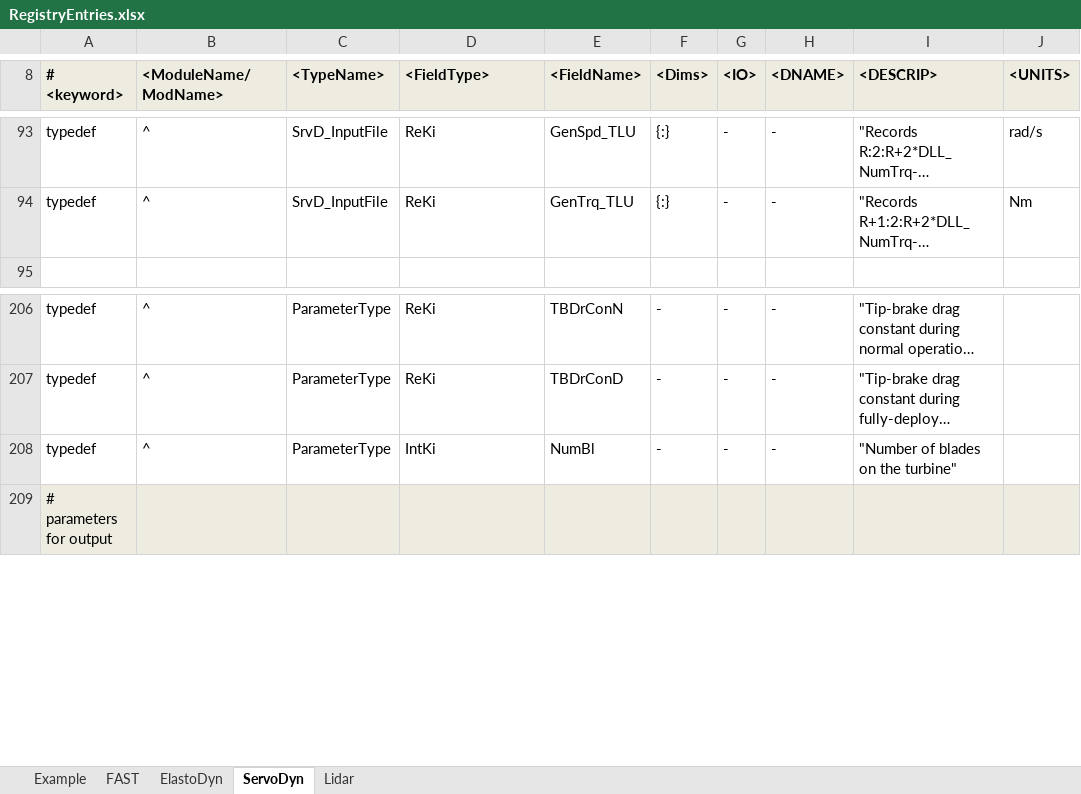
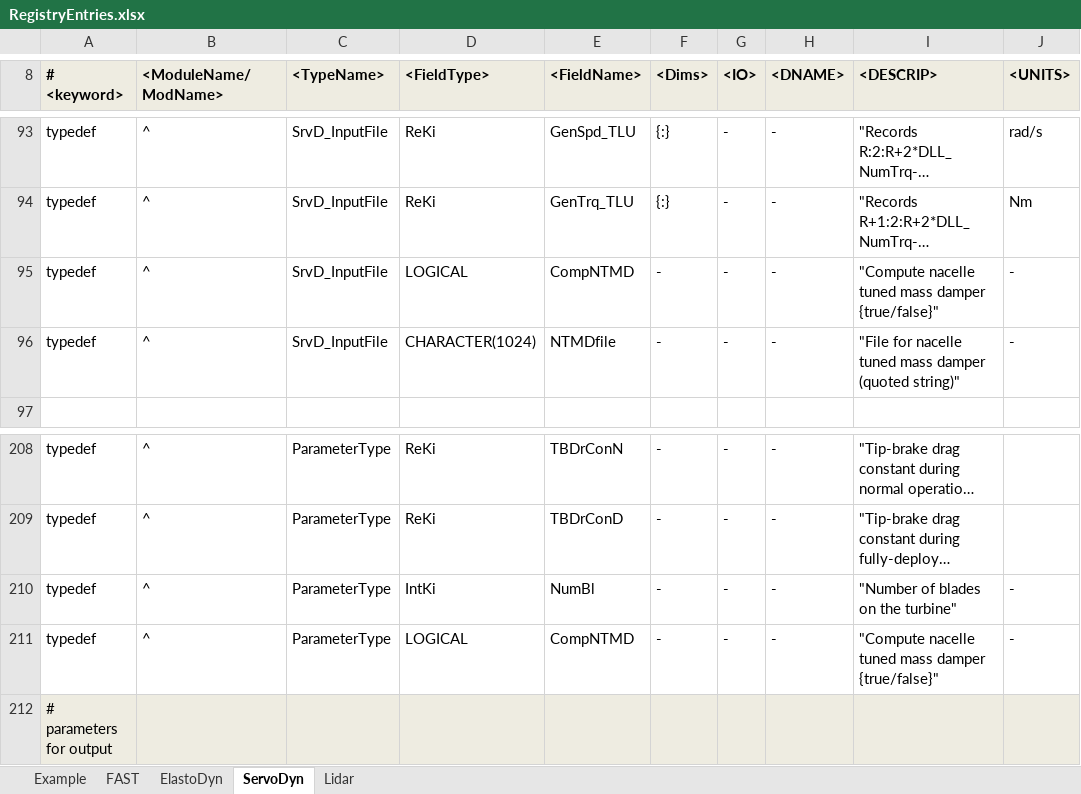
Before and after one commit to OpenFAST/openfast, an Excel workbook: modules-local/fast-library/src/RegistryEntries.xlsx, sheet ServoDyn, drawn as a sheet; only a part is shown, gaps mark what is left out; long unchanged cells end in …; values as stored, in another font and other column widths than the file's, no borders; conditional formats not drawn; addresses are those after the commit; the diff names each change by its address in the sheet, - before the commit and + after, or states it on an @@ line.

Commit message:
+ updated switches in ServoDyn (user routines from subroutines are option 3 for ALL control types) + added two lines in ServoDyn input file for future use with TMD model + added scripts to convert input files, and ran them to update CertTest files + added Lidar files to FAST_Gateway.
git-svn-id: https://windsvn2.nrel.gov/FAST/branches/BJonkman@902 10acb478-4768-415a-8850-bacdb5912d4d

Former-commit-id: e35395a54a211e301f6d74856f61a428c55a5c0f

```diff
--- a/modules-local/fast-library/src/RegistryEntries.xlsx (sheet ServoDyn)
+++ b/modules-local/fast-library/src/RegistryEntries.xlsx (sheet ServoDyn)
+row 95: typedef | ^ | SrvD_InputFile | LOGICAL | CompNTMD | - | - | - | "Compute nacelle tuned mass damper {true/false}" | -
+row 96: typedef | ^ | SrvD_InputFile | CHARACTER(1024) | NTMDfile | - | - | - | "File for nacelle tuned mass damper (quoted string)" | -
-J210 (<UNITS>): (empty)
+J210 (<UNITS>): -
+row 211: typedef | ^ | ParameterType | LOGICAL | CompNTMD | - | - | - | "Compute nacelle tuned mass damper {true/false}" | -
```
Also changed, not shown: 2 other files.
